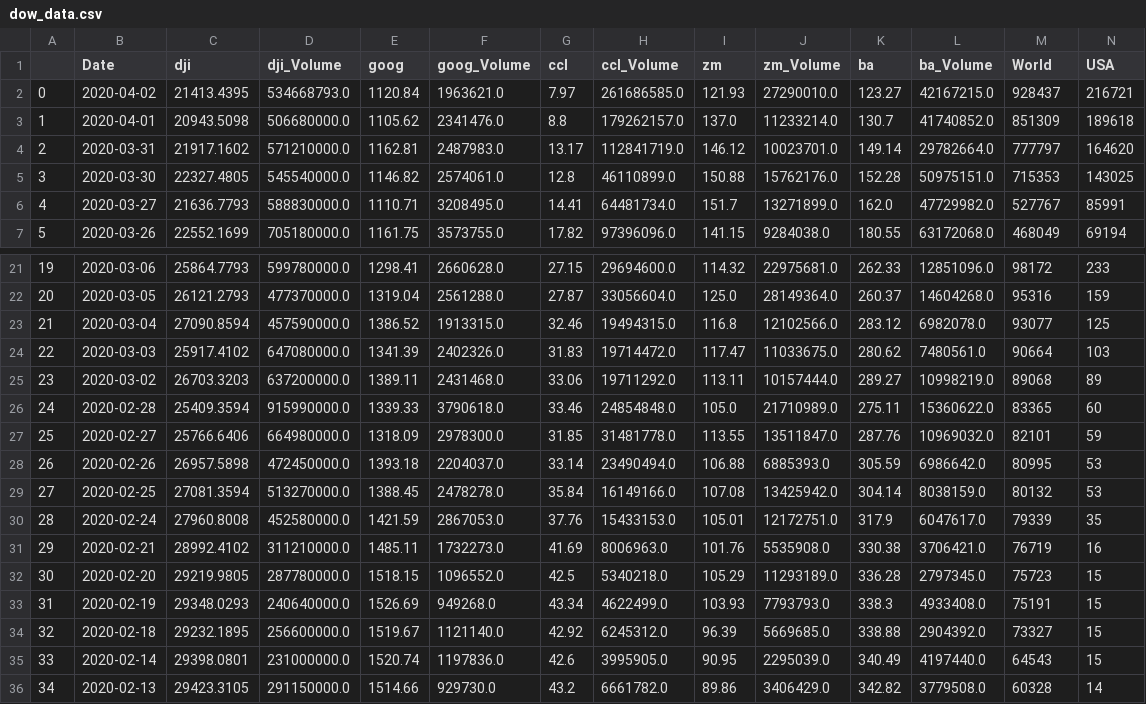
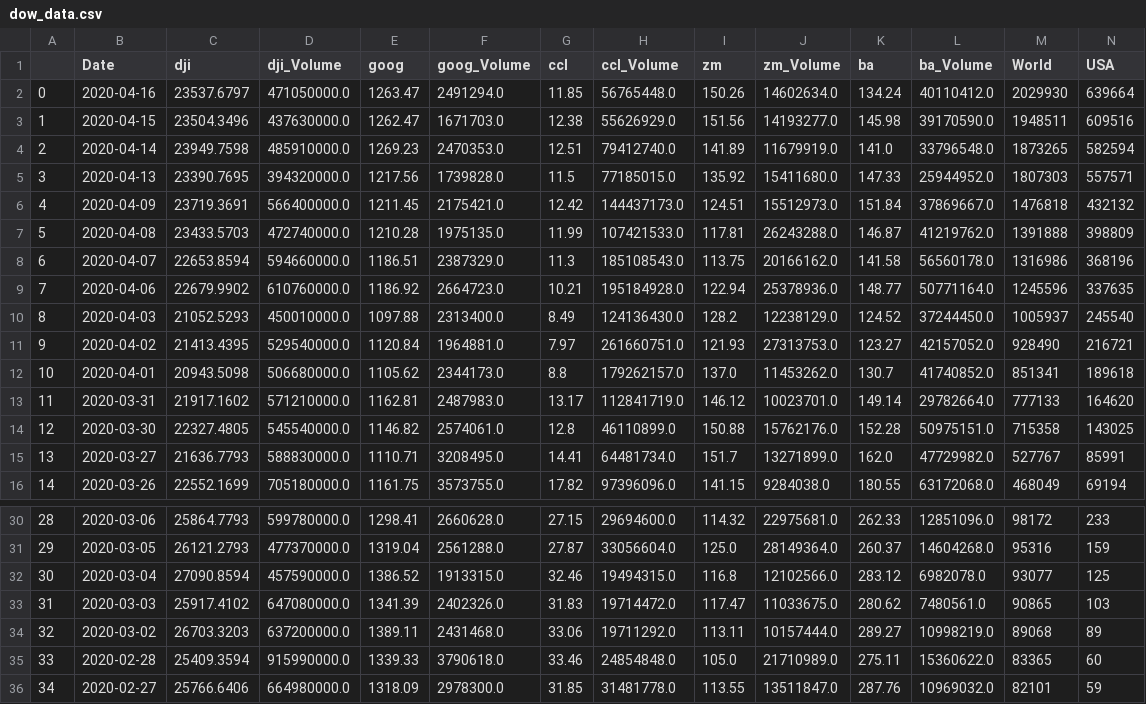
Before and after one commit to Nyalon/covid-dashboard, a CSV file: dow_data.csv, drawn as a sheet; only a part is shown, gaps mark what is left out; the shorter side is filled out with more unchanged rows; addresses are those after the commit; the diff names each change by its address in the sheet, - before the commit and + after, or states it on an @@ line.

Commit message:
updated data

```diff
--- a/dow_data.csv
+++ b/dow_data.csv
+row 2: 0 | 2020-04-16 | 23537.6797 | 471050000.0 | 1263.47 | 2491294.0 | 11.85 | 56765448.0 | 150.26 | 14602634.0 | 134.24 | 40110412.0 | 2029930 | 639664
+row 3: 1 | 2020-04-15 | 23504.3496 | 437630000.0 | 1262.47 | 1671703.0 | 12.38 | 55626929.0 | 151.56 | 14193277.0 | 145.98 | 39170590.0 | 1948511 | 609516
+row 4: 2 | 2020-04-14 | 23949.7598 | 485910000.0 | 1269.23 | 2470353.0 | 12.51 | 79412740.0 | 141.89 | 11679919.0 | 141.0 | 33796548.0 | 1873265 | 582594
+row 5: 3 | 2020-04-13 | 23390.7695 | 394320000.0 | 1217.56 | 1739828.0 | 11.5 | 77185015.0 | 135.92 | 15411680.0 | 147.33 | 25944952.0 | 1807303 | 557571
+row 6: 4 | 2020-04-09 | 23719.3691 | 566400000.0 | 1211.45 | 2175421.0 | 12.42 | 144437173.0 | 124.51 | 15512973.0 | 151.84 | 37869667.0 | 1476818 | 432132
+row 7: 5 | 2020-04-08 | 23433.5703 | 472740000.0 | 1210.28 | 1975135.0 | 11.99 | 107421533.0 | 117.81 | 26243288.0 | 146.87 | 41219762.0 | 1391888 | 398809
+row 8: 6 | 2020-04-07 | 22653.8594 | 594660000.0 | 1186.51 | 2387329.0 | 11.3 | 185108543.0 | 113.75 | 20166162.0 | 141.58 | 56560178.0 | 1316986 | 368196
+row 9: 7 | 2020-04-06 | 22679.9902 | 610760000.0 | 1186.92 | 2664723.0 | 10.21 | 195184928.0 | 122.94 | 25378936.0 | 148.77 | 50771164.0 | 1245596 | 337635
+row 10: 8 | 2020-04-03 | 21052.5293 | 450010000.0 | 1097.88 | 2313400.0 | 8.49 | 124136430.0 | 128.2 | 12238129.0 | 124.52 | 37244450.0 | 1005937 | 245540
@@ column A renumbered from row 11 down @@
-D11 (dji_Volume): 534668793.0
+D11 (dji_Volume): 529540000.0
-F11 (goog_Volume): 1963621.0
+F11 (goog_Volume): 1964881.0
-H11 (ccl_Volume): 261686585.0
+H11 (ccl_Volume): 261660751.0
-J11 (zm_Volume): 27290010.0
+J11 (zm_Volume): 27313753.0
-L11 (ba_Volume): 42167215.0
+L11 (ba_Volume): 42157052.0
-M11 (World): 928437
+M11 (World): 928490
-F12 (goog_Volume): 2341476.0
+F12 (goog_Volume): 2344173.0
-J12 (zm_Volume): 11233214.0
+J12 (zm_Volume): 11453262.0
-M12 (World): 851309
+M12 (World): 851341
-M13 (World): 777797
+M13 (World): 777133
-M14 (World): 715353
+M14 (World): 715358
-M33 (World): 90664
+M33 (World): 90865
```
Also changed, not shown: 5 other files.
